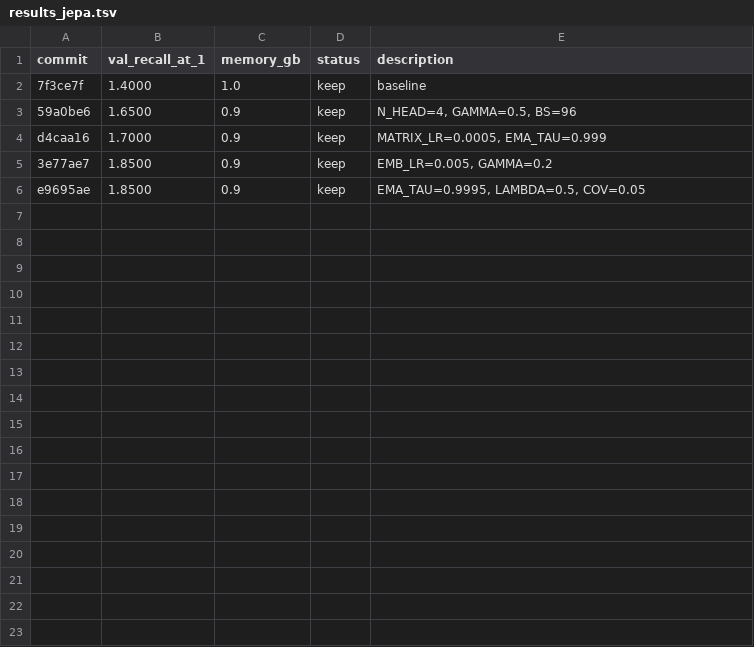
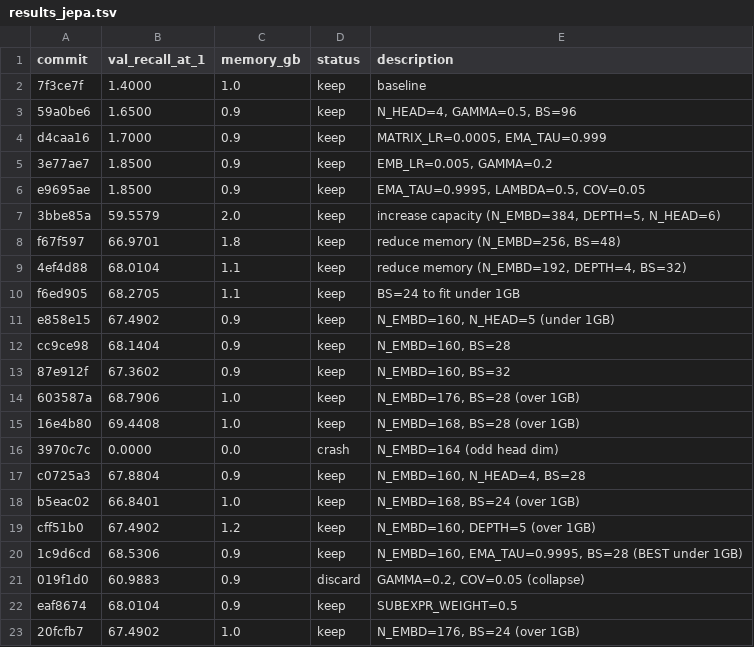
Before and after one commit to wmotte/autonanojepa, a TSV file: results_jepa.tsv, drawn as a sheet.

```diff
--- a/results_jepa.tsv
+++ b/results_jepa.tsv
@@ -6 +6,18 @@ d4caa16	1.7000	0.9	keep	MATRIX_LR=0.0005, EMA_TAU=0.999
 e9695ae	1.8500	0.9	keep	EMA_TAU=0.9995, LAMBDA=0.5, COV=0.05
+3bbe85a	59.5579	2.0	keep	increase capacity (N_EMBD=384, DEPTH=5, N_HEAD=6)
+f67f597	66.9701	1.8	keep	reduce memory (N_EMBD=256, BS=48)
+4ef4d88	68.0104	1.1	keep	reduce memory (N_EMBD=192, DEPTH=4, BS=32)
+f6ed905	68.2705	1.1	keep	BS=24 to fit under 1GB
+e858e15	67.4902	0.9	keep	N_EMBD=160, N_HEAD=5 (under 1GB)
+cc9ce98	68.1404	0.9	keep	N_EMBD=160, BS=28
+87e912f	67.3602	0.9	keep	N_EMBD=160, BS=32
+603587a	68.7906	1.0	keep	N_EMBD=176, BS=28 (over 1GB)
+16e4b80	69.4408	1.0	keep	N_EMBD=168, BS=28 (over 1GB)
+3970c7c	0.0000	0.0	crash	N_EMBD=164 (odd head dim)
+c0725a3	67.8804	0.9	keep	N_EMBD=160, N_HEAD=4, BS=28
+b5eac02	66.8401	1.0	keep	N_EMBD=168, BS=24 (over 1GB)
+cff51b0	67.4902	1.2	keep	N_EMBD=160, DEPTH=5 (over 1GB)
+1c9d6cd	68.5306	0.9	keep	N_EMBD=160, EMA_TAU=0.9995, BS=28 (BEST under 1GB)
+019f1d0	60.9883	0.9	discard	GAMMA=0.2, COV=0.05 (collapse)
+eaf8674	68.0104	0.9	keep	SUBEXPR_WEIGHT=0.5
+20fcfb7	67.4902	1.0	keep	N_EMBD=176, BS=24 (over 1GB)
```
Also changed, not shown: 1 other file.
